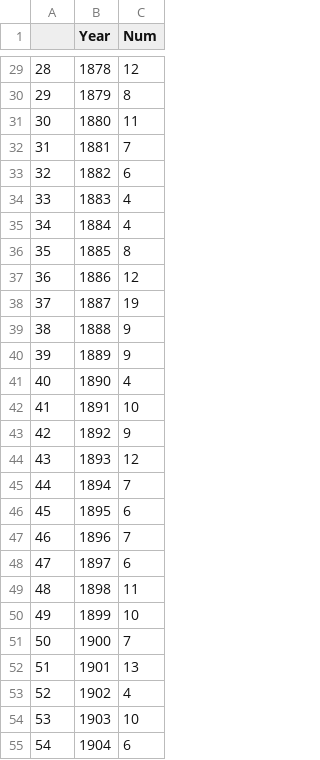
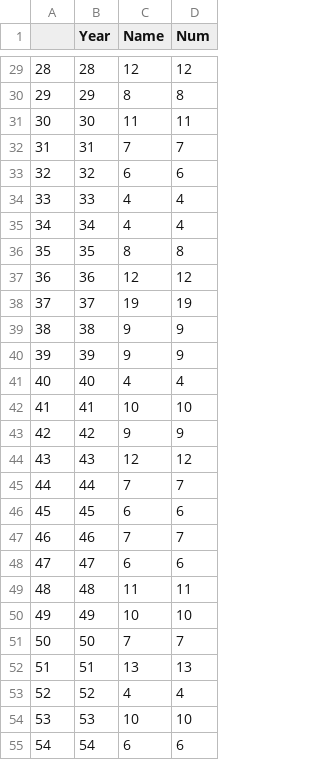
Before and after one commit to PirateGrunt/Hurricane, a CSV file: Data/HurricaneByYear.csv, drawn as a sheet; only a part is shown, gaps mark what is left out; the diff covers the shown part only; the diff names each change by its address in the sheet, - before the commit and + after, or states it on an @@ line.

```diff
--- a/Data/HurricaneByYear.csv
+++ b/Data/HurricaneByYear.csv
+column C (Name), rows 29-55: 12 | 8 | 11 | 7 | 6 | 4 | 4 | 8 | 12 | 19 | 9 | 9 | 4 | 10 | 9 | 12 | 7 | 6 | 7 | 6 | 11 | 10 | 7 | 13 | 4 | 10 | 6
-B29 (Year): 1878
+B29 (Year): 28
-B30 (Year): 1879
+B30 (Year): 29
-B31 (Year): 1880
+B31 (Year): 30
-B32 (Year): 1881
+B32 (Year): 31
-B33 (Year): 1882
+B33 (Year): 32
-B34 (Year): 1883
+B34 (Year): 33
-B35 (Year): 1884
+B35 (Year): 34
-B36 (Year): 1885
+B36 (Year): 35
-B37 (Year): 1886
+B37 (Year): 36
-B38 (Year): 1887
+B38 (Year): 37
-B39 (Year): 1888
+B39 (Year): 38
-B40 (Year): 1889
+B40 (Year): 39
-B41 (Year): 1890
+B41 (Year): 40
-B42 (Year): 1891
+B42 (Year): 41
-B43 (Year): 1892
+B43 (Year): 42
-B44 (Year): 1893
+B44 (Year): 43
-B45 (Year): 1894
+B45 (Year): 44
-B46 (Year): 1895
+B46 (Year): 45
-B47 (Year): 1896
+B47 (Year): 46
-B48 (Year): 1897
+B48 (Year): 47
-B49 (Year): 1898
+B49 (Year): 48
-B50 (Year): 1899
+B50 (Year): 49
-B51 (Year): 1900
+B51 (Year): 50
-B52 (Year): 1901
+B52 (Year): 51
-B53 (Year): 1902
+B53 (Year): 52
-B54 (Year): 1903
+B54 (Year): 53
-B55 (Year): 1904
+B55 (Year): 54
```
Also changed, not shown: 134 edited cells elsewhere in this file, 8 other files.
